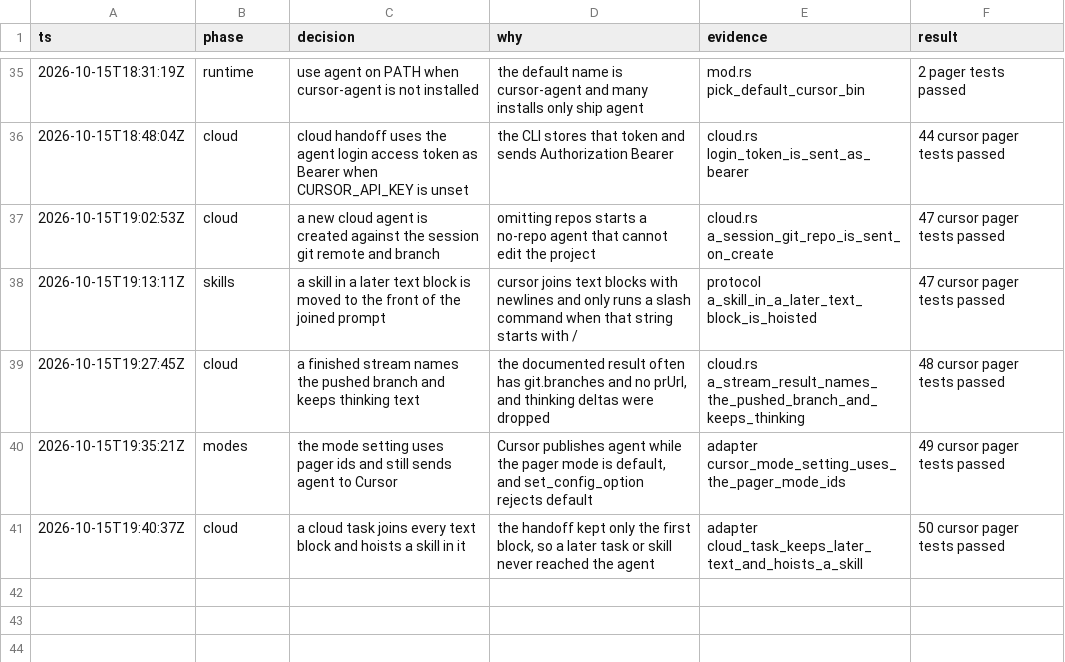
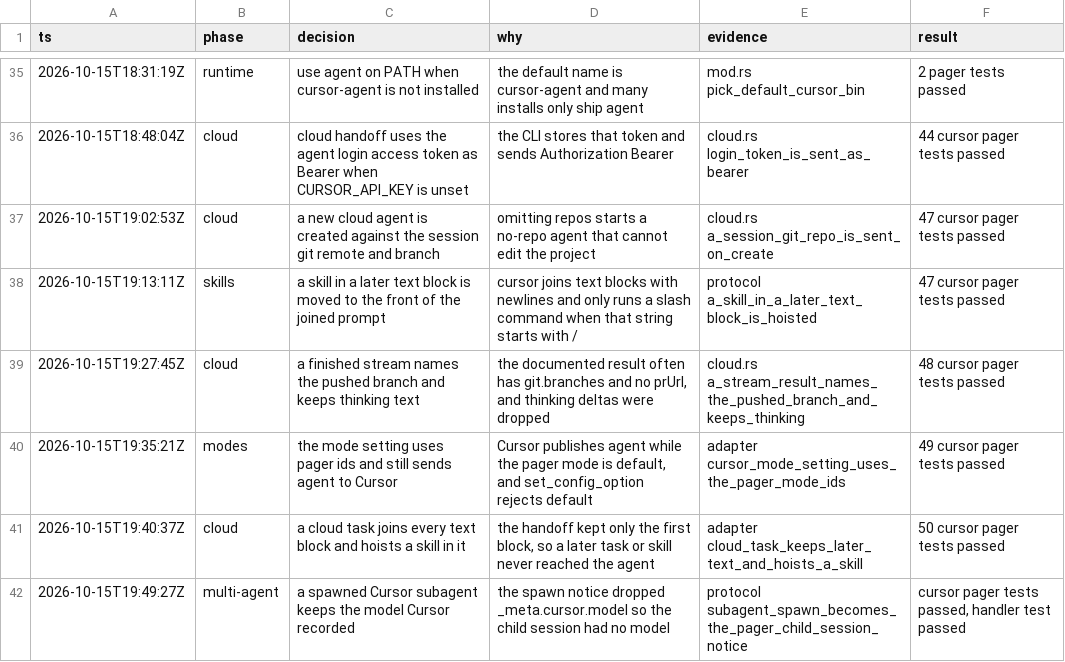
Before and after one commit to enzoenrico/grok-build, a TSV file: .audit/cursor-backend-sync.tsv, drawn as a sheet; only a part is shown, gaps mark what is left out.

```diff
--- a/.audit/cursor-backend-sync.tsv
+++ b/.audit/cursor-backend-sync.tsv
@@ -41 +41,2 @@ ts	phase	decision	why	evidence	result
 2026-10-15T19:40:37Z	cloud	a cloud task joins every text block and hoists a skill in it	the handoff kept only the first block, so a later task or skill never reached the agent	adapter cloud_task_keeps_later_text_and_hoists_a_skill	50 cursor pager tests passed
+2026-10-15T19:49:27Z	multi-agent	a spawned Cursor subagent keeps the model Cursor recorded	the spawn notice dropped _meta.cursor.model so the child session had no model	protocol subagent_spawn_becomes_the_pager_child_session_notice	cursor pager tests passed, handler test passed
```
Also changed, not shown: 2 other files.
